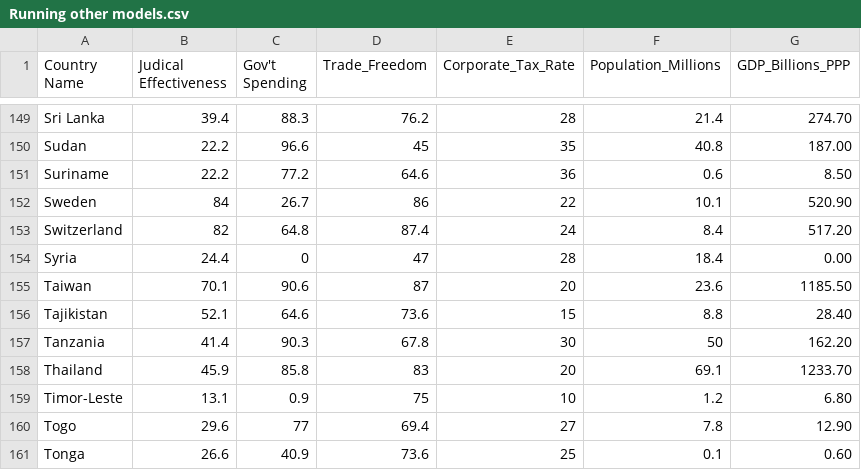
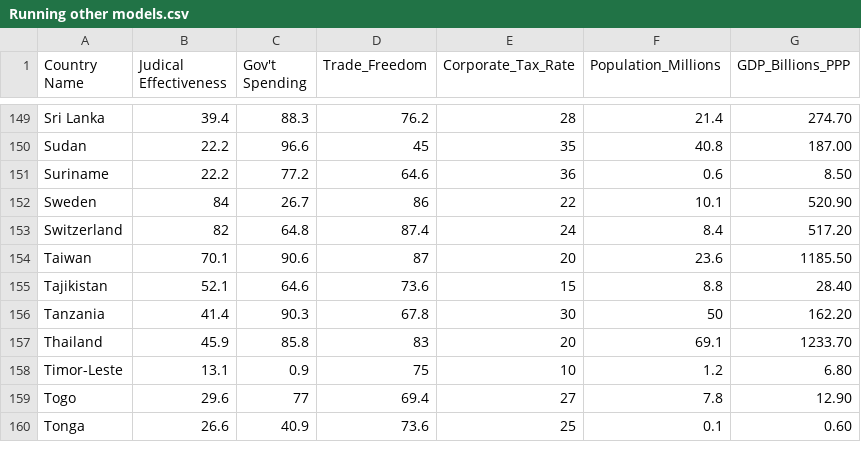
Before and after one commit to bpak1297/Econ-Project, a CSV file: Running other models.csv, drawn as a sheet; only a part is shown, gaps mark what is left out.

Commit message:
Add files via upload

```diff
--- a/Running other models.csv
+++ b/Running other models.csv
@@ -153,3 +153,2 @@ Sweden,84,26.7,86,22,10.1,520.90
 Switzerland,82,64.8,87.4,24,8.4,517.20
-Syria,24.4,0,47,28,18.4,0.00
 Taiwan ,70.1,90.6,87,20,23.6,1185.50
```
